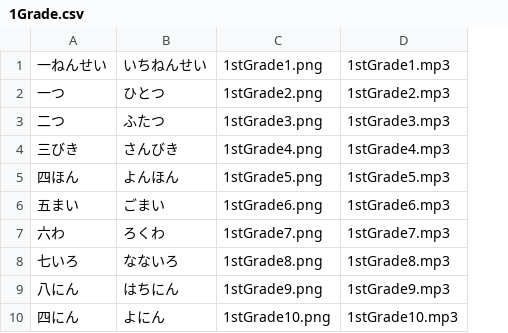
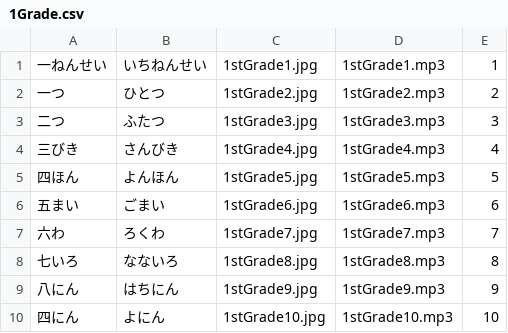
Before and after one commit to wnoda/kanji_sp, a CSV file: src/Kanji/CSV/1Grade.csv, drawn as a sheet; only a part is shown; removed rows and columns are numbered as before the commit, all else as after; the diff names each change by its address in the sheet, - before the commit and + after, or states it on an @@ line.

```diff
--- a/src/Kanji/CSV/1Grade.csv
+++ b/src/Kanji/CSV/1Grade.csv
-column C, rows 1-10: 1stGrade1.png | 1stGrade2.png | 1stGrade3.png | 1stGrade4.png | 1stGrade5.png | 1stGrade6.png | 1stGrade7.png | 1stGrade8.png | 1stGrade9.png | 1stGrade10.png
+column C, rows 1-10: 1stGrade1.jpg | 1stGrade2.jpg | 1stGrade3.jpg | 1stGrade4.jpg | 1stGrade5.jpg | 1stGrade6.jpg | 1stGrade7.jpg | 1stGrade8.jpg | 1stGrade9.jpg | 1stGrade10.jpg
+column E, rows 1-10: 1 | 2 | 3 | 4 | 5 | 6 | 7 | 8 | 9 | 10
```
Also changed, not shown: src/Kanji/CSV/2Grade.csv, src/Kanji/CSV/3Grade.csv, 3 other files.
